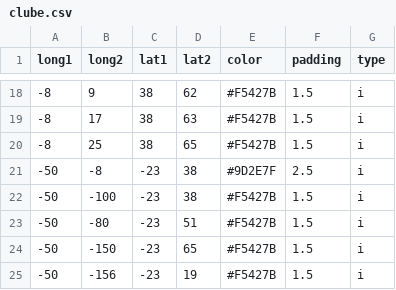
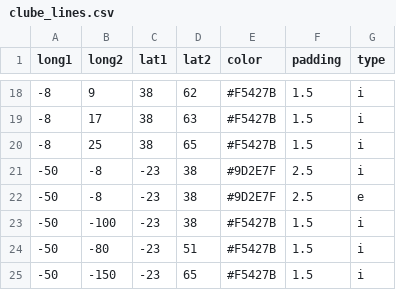
Before and after one commit to Geessyca/mapa-cda, a CSV file: clube_lines.csv (was clube.csv), drawn as a sheet; only a part is shown, gaps mark what is left out; the shorter side is filled out with more unchanged rows; the diff names each change by its address in the sheet, - before the commit and + after, or states it on an @@ line.

Commit message:
Update and rename clube.csv to clube_lines.csv

```diff
--- a/clube.csv
+++ b/clube_lines.csv
+row 22: -50 | -8 | -23 | 38 | #9D2E7F | 2.5 | e
```
